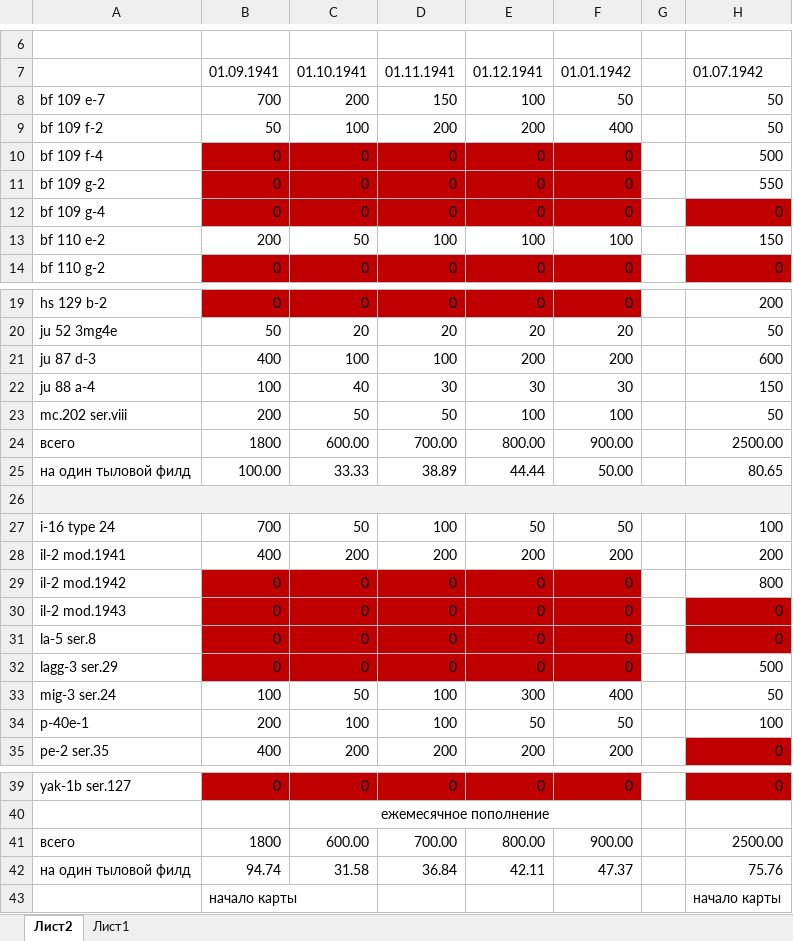
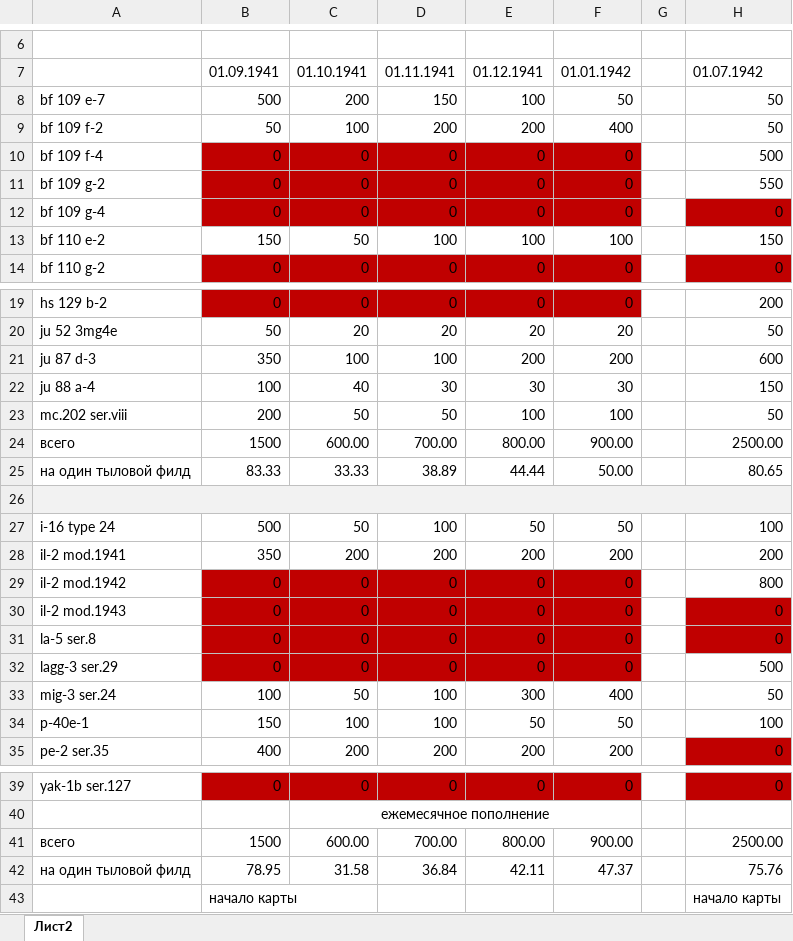
Before and after one commit to lastick1/rexpert, an Excel workbook: resources/график_поставок.xlsx, sheet Лист2, drawn as a sheet; only a part is shown, gaps mark what is left out; values as stored, in another font and other column widths than the file's, no borders; the diff names each change by its address in the sheet, - before the commit and + after, or states it on an @@ line.

```diff
--- a/resources/график_поставок.xlsx (sheet Лист2)
+++ b/resources/график_поставок.xlsx (sheet Лист2)
-sheet tab: Лист1
-B8: 700
+B8: 500
-B13: 200
+B13: 150
-B21: 400
+B21: 350
-B24: 1800
+B24: 1500
-B25: 100.00
+B25: 83.33
-B27: 700
+B27: 500
-B28: 400
+B28: 350
-B34: 200
+B34: 150
-B41: 1800
+B41: 1500
-B42: 94.74
+B42: 78.95
```
Also changed, not shown: 4 other files.
